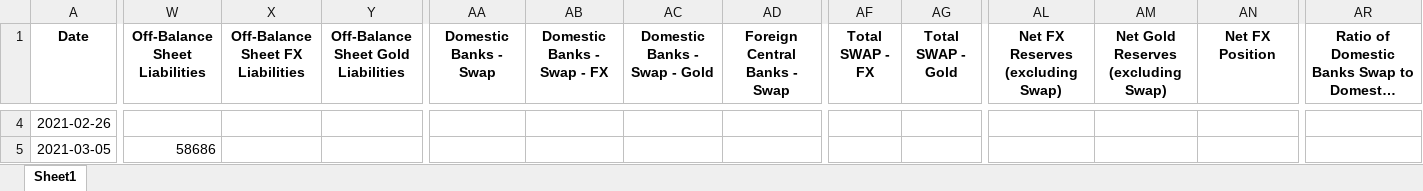
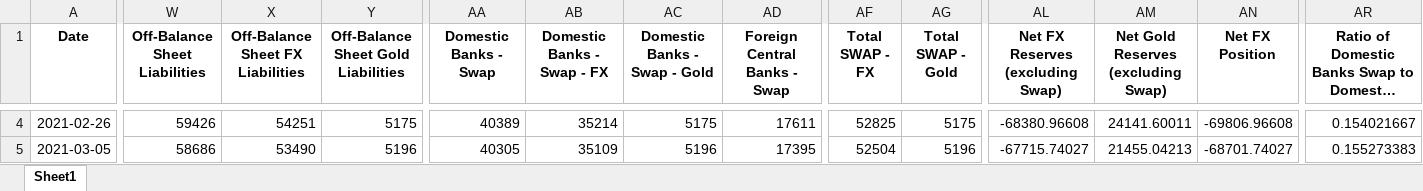
Before and after one commit to mb-reserves/mb-reserves.github.io, an Excel workbook: docs/data_table.xlsx, sheet Sheet1, drawn as a sheet; only a part is shown, gaps mark what is left out; long unchanged cells end in …; values as stored, in another font and other column widths than the file's, no borders; the diff covers the shown part only; the diff names each change by its address in the sheet, - before the commit and + after, or states it on an @@ line.

```diff
--- a/docs/data_table.xlsx (sheet Sheet1)
+++ b/docs/data_table.xlsx (sheet Sheet1)
-W4 (Off-Balance Sheet Liabilities): (empty)
+W4 (Off-Balance Sheet Liabilities): 59426
-X4 (Off-Balance Sheet FX Liabilities): (empty)
+X4 (Off-Balance Sheet FX Liabilities): 54251
-Y4: (empty)
+Y4: 5175
-AA4 (Domestic Banks - Swap): (empty)
+AA4 (Domestic Banks - Swap): 40389
-AB4 (Domestic Banks - Swap - FX): (empty)
+AB4 (Domestic Banks - Swap - FX): 35214
-AC4 (Domestic Banks - Swap - Gold): (empty)
+AC4 (Domestic Banks - Swap - Gold): 5175
-AD4 (Foreign Central Banks - Swap): (empty)
+AD4 (Foreign Central Banks - Swap): 17611
-AF4 (Total SWAP - FX): (empty)
+AF4 (Total SWAP - FX): 52825
-AG4 (Total SWAP - Gold): (empty)
+AG4 (Total SWAP - Gold): 5175
-AL4 (Net FX Reserves (excluding Swap)): (empty)
+AL4 (Net FX Reserves (excluding Swap)): -68380.96608
-AM4: (empty)
+AM4: 24141.60011
-AN4 (Net FX Position): (empty)
+AN4 (Net FX Position): -69806.96608
-AR4: (empty)
+AR4: 0.154021667
-X5 (Off-Balance Sheet FX Liabilities): (empty)
+X5 (Off-Balance Sheet FX Liabilities): 53490
-Y5: (empty)
+Y5: 5196
-AA5 (Domestic Banks - Swap): (empty)
+AA5 (Domestic Banks - Swap): 40305
-AB5 (Domestic Banks - Swap - FX): (empty)
+AB5 (Domestic Banks - Swap - FX): 35109
-AC5 (Domestic Banks - Swap - Gold): (empty)
+AC5 (Domestic Banks - Swap - Gold): 5196
-AD5 (Foreign Central Banks - Swap): (empty)
+AD5 (Foreign Central Banks - Swap): 17395
-AF5 (Total SWAP - FX): (empty)
+AF5 (Total SWAP - FX): 52504
-AG5 (Total SWAP - Gold): (empty)
+AG5 (Total SWAP - Gold): 5196
-AL5 (Net FX Reserves (excluding Swap)): (empty)
+AL5 (Net FX Reserves (excluding Swap)): -67715.74027
-AM5: (empty)
+AM5: 21455.04213
-AN5 (Net FX Position): (empty)
+AN5 (Net FX Position): -68701.74027
-AR5: (empty)
+AR5: 0.155273383
```
Also changed, not shown: 974 edited cells elsewhere in this sheet, docs/Tablo.xlsx, 3 other files.
